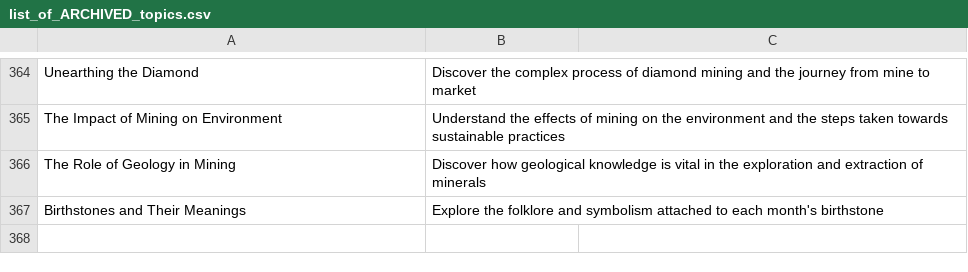
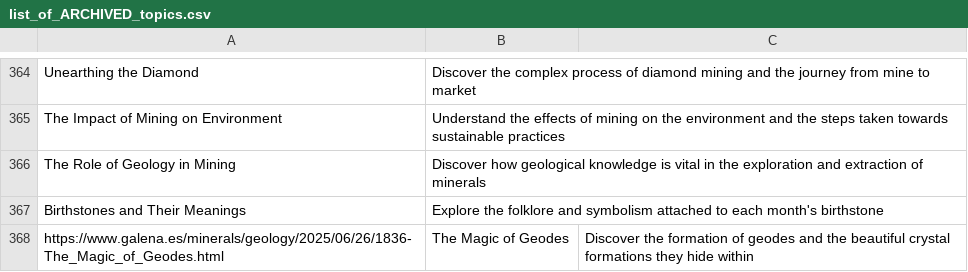
Before and after one commit to agigante80/galena_es, a CSV file: AI_content/list_of_ARCHIVED_topics.csv, drawn as a sheet; only a part is shown, gaps mark what is left out; the diff names each change by its address in the sheet, - before the commit and + after, or states it on an @@ line.

```diff
--- a/AI_content/list_of_ARCHIVED_topics.csv
+++ b/AI_content/list_of_ARCHIVED_topics.csv
+row 368: https://www.galena.es/minerals/geology/2025/06/26/1836-The_Magic_of_Geodes.html | The Magic of Geodes | Discover the formation of geodes and the beautiful crystal formations they hide within
```
Also changed, not shown: AI_content/list_of_ERROR_topics.csv, 15 other files.
